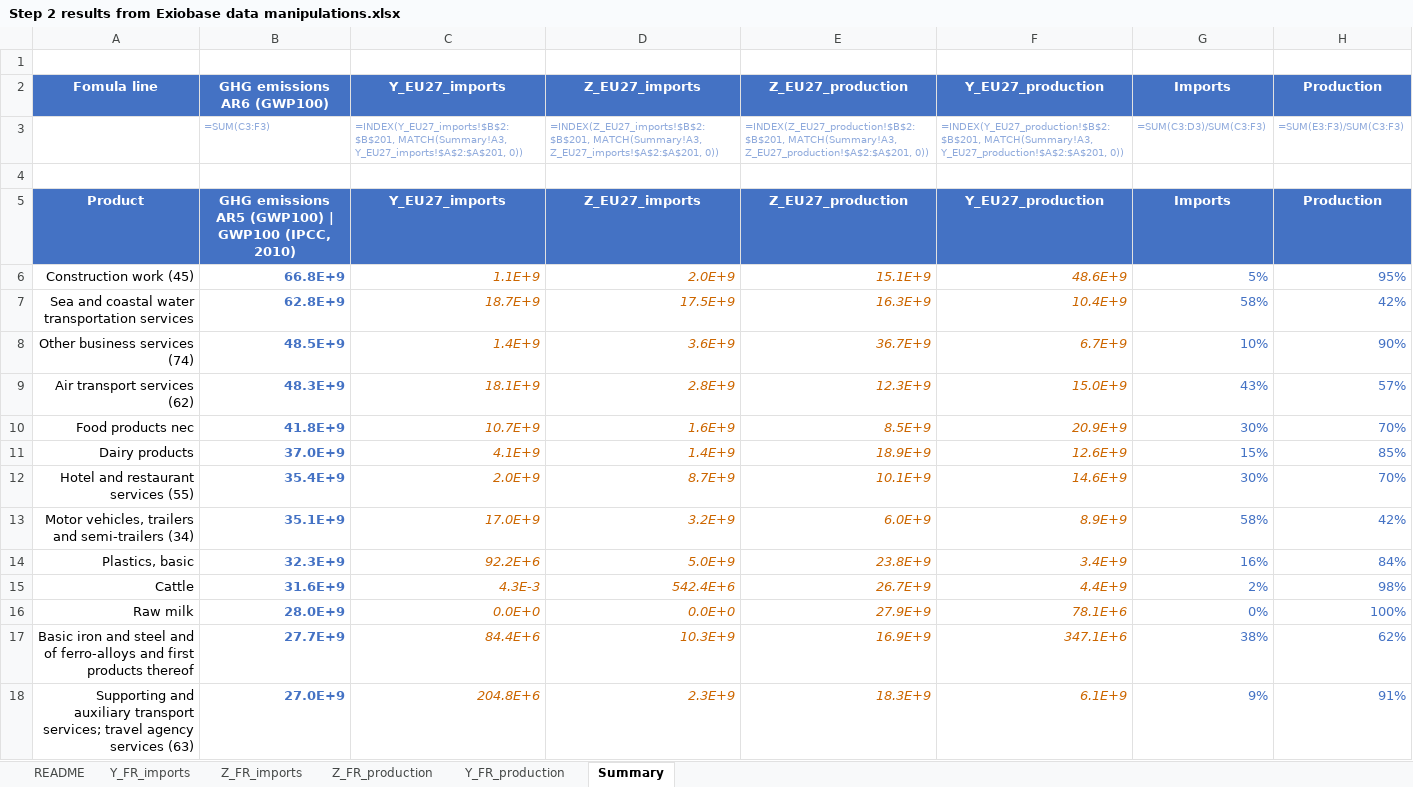
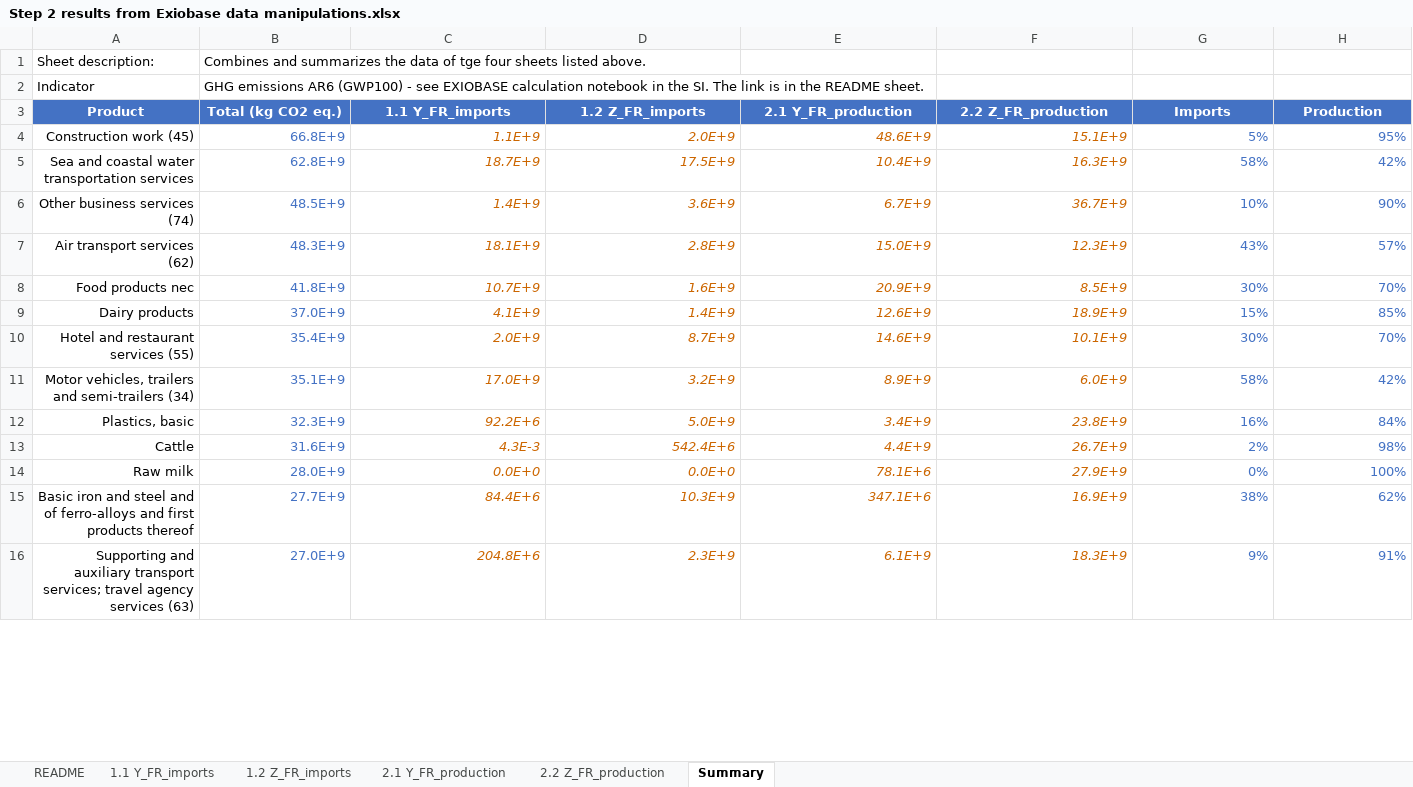
Before and after one commit to nicolnt/screen-lca-paper-supplementary-code, an Excel workbook: Article_data/Step 2 results from Exiobase data manipulations.xlsx, sheet Summary, drawn as a sheet; only a part is shown; values as stored, in another font and other column widths than the file's, no borders; conditional formats not drawn; removed rows and columns are numbered as before the commit, all else as after; the diff covers the shown part only; the diff names each change by its address in the sheet, - before the commit and + after, or states it on an @@ line.

Commit message:
Reorganized the heading structure for consistency. Cleaned the EXIOBASE Excel file.

```diff
--- a/Article_data/Step 2 results from Exiobase data manipulations.xlsx (sheet Summary)
+++ b/Article_data/Step 2 results from Exiobase data manipulations.xlsx (sheet Summary)
-sheet tab: Y_FR_imports
+sheet tab: 1.1 Y_FR_imports
-sheet tab: Z_FR_imports
+sheet tab: 1.2 Z_FR_imports
-sheet tab: Z_FR_production
+sheet tab: 2.2 Z_FR_production
-sheet tab: Y_FR_production
+sheet tab: 2.1 Y_FR_production
@@ sheet tab order changed: README | 1.1 Y_FR_imports | 1.2 Z_FR_imports | 2.1 Y_FR_production | 2.2 Z_FR_production | Summary @@
-row 1: (empty)
+row 1: Sheet description: | Combines and summarizes the data of tge four sheets listed above.
-row 2: Fomula line | GHG emissions AR6 (GWP100) | Y_EU27_imports | Z_EU27_imports | Z_EU27_production | Y_EU27_production | Imports | Production
-row 3:  | =SUM(C3:F3) | =INDEX(Y_EU27_imports!$B$2:$B$201, MATCH(Summary!A3, Y_EU27_imports!$A$2:$A$201, 0)) | =INDEX(Z_EU27_imports!$B$2:$B$201, MATCH(Summary!A3, Z_EU27_imports!$A$2:$A$201, 0)) | =INDEX(Z_EU27_production!$B$2:$B$201, MATCH(Summary!A3, Z_EU27_production!$A$2:$A$201, 0)) | =INDEX(Y_EU27_production!$B$2:$B$201, MATCH(Summary!A3, Y_EU27_production!$A$2:$A$201, 0)) | =SUM(C3:D3)/SUM(C3:F3) | =SUM(E3:F3)/SUM(C3:F3)
-row 2: (empty)
+row 2: Indicator | GHG emissions AR6 (GWP100) - see EXIOBASE calculation notebook in the SI. The link is in the README sheet.
-B3: GHG emissions AR5 (GWP100) | GWP100 (IPCC, 2010)
+B3: Total (kg CO2 eq.)
-C3: Y_EU27_imports
+C3: 1.1 Y_FR_imports
-D3: Z_EU27_imports
+D3: 1.2 Z_FR_imports
-E3: Z_EU27_production
+E3: 2.1 Y_FR_production
-F3: Y_EU27_production
+F3: 2.2 Z_FR_production
-B4:B16 bold: on
+B4:B16 bold: off
-E4 (2.1 Y_FR_production): 15.1E+9
+E4 (2.1 Y_FR_production): 48.6E+9
-F4 (2.2 Z_FR_production): 48.6E+9
+F4 (2.2 Z_FR_production): 15.1E+9
-E5 (2.1 Y_FR_production): 16.3E+9
+E5 (2.1 Y_FR_production): 10.4E+9
-F5 (2.2 Z_FR_production): 10.4E+9
+F5 (2.2 Z_FR_production): 16.3E+9
-E6 (2.1 Y_FR_production): 36.7E+9
+E6 (2.1 Y_FR_production): 6.7E+9
-F6 (2.2 Z_FR_production): 6.7E+9
+F6 (2.2 Z_FR_production): 36.7E+9
-E7 (2.1 Y_FR_production): 12.3E+9
+E7 (2.1 Y_FR_production): 15.0E+9
-F7 (2.2 Z_FR_production): 15.0E+9
+F7 (2.2 Z_FR_production): 12.3E+9
-E8 (2.1 Y_FR_production): 8.5E+9
+E8 (2.1 Y_FR_production): 20.9E+9
-F8 (2.2 Z_FR_production): 20.9E+9
+F8 (2.2 Z_FR_production): 8.5E+9
-E9 (2.1 Y_FR_production): 18.9E+9
+E9 (2.1 Y_FR_production): 12.6E+9
-F9 (2.2 Z_FR_production): 12.6E+9
+F9 (2.2 Z_FR_production): 18.9E+9
-E10 (2.1 Y_FR_production): 10.1E+9
+E10 (2.1 Y_FR_production): 14.6E+9
-F10 (2.2 Z_FR_production): 14.6E+9
+F10 (2.2 Z_FR_production): 10.1E+9
-E11 (2.1 Y_FR_production): 6.0E+9
+E11 (2.1 Y_FR_production): 8.9E+9
-F11 (2.2 Z_FR_production): 8.9E+9
+F11 (2.2 Z_FR_production): 6.0E+9
-E12 (2.1 Y_FR_production): 23.8E+9
+E12 (2.1 Y_FR_production): 3.4E+9
-F12 (2.2 Z_FR_production): 3.4E+9
+F12 (2.2 Z_FR_production): 23.8E+9
-E13 (2.1 Y_FR_production): 26.7E+9
+E13 (2.1 Y_FR_production): 4.4E+9
-F13 (2.2 Z_FR_production): 4.4E+9
+F13 (2.2 Z_FR_production): 26.7E+9
-E14 (2.1 Y_FR_production): 27.9E+9
+E14 (2.1 Y_FR_production): 78.1E+6
-F14 (2.2 Z_FR_production): 78.1E+6
+F14 (2.2 Z_FR_production): 27.9E+9
-E15 (2.1 Y_FR_production): 16.9E+9
+E15 (2.1 Y_FR_production): 347.1E+6
-F15 (2.2 Z_FR_production): 347.1E+6
+F15 (2.2 Z_FR_production): 16.9E+9
-E16 (2.1 Y_FR_production): 18.3E+9
+E16 (2.1 Y_FR_production): 6.1E+9
-F16 (2.2 Z_FR_production): 6.1E+9
+F16 (2.2 Z_FR_production): 18.3E+9
```
Also changed, not shown: 296 edited cells and cell formats elsewhere in this sheet, sheet README, sheet 1.1 Y_FR_imports, sheet 2.1 Y_FR_production, sheet 2.2 Z_FR_production, sheet 1.2 Z_FR_imports, formulas that keep their value, 1 other file.
